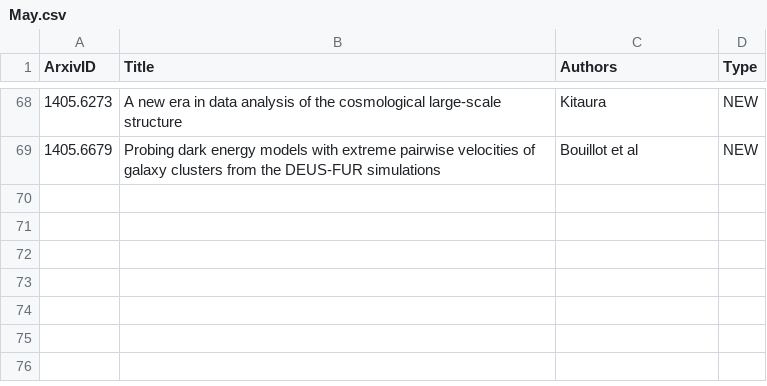
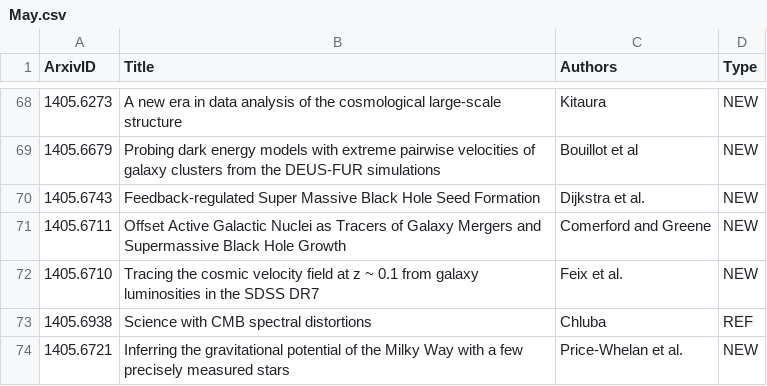
Before and after one commit to forero/arXiv, a CSV file: 2014/May.csv, drawn as a sheet; only a part is shown, gaps mark what is left out.

Commit message:
28

```diff
--- a/2014/May.csv
+++ b/2014/May.csv
@@ -69 +69,6 @@ ArxivID, Title, Authors, Type
 1405.6679, "Probing dark energy models with extreme pairwise velocities of galaxy clusters from the DEUS-FUR simulations", Bouillot et al, NEW
+1405.6743, "Feedback-regulated Super Massive Black Hole Seed Formation", Dijkstra et al., NEW
+1405.6711, "Offset Active Galactic Nuclei as Tracers of Galaxy Mergers and Supermassive Black Hole Growth", Comerford and Greene, NEW
+1405.6710, "Tracing the cosmic velocity field at z ~ 0.1 from galaxy luminosities in the SDSS DR7", Feix et al., NEW
+1405.6938, "Science with CMB spectral distortions", Chluba, REF
+1405.6721, "Inferring the gravitational potential of the Milky Way with a few precisely measured stars", Price-Whelan et al., NEW
```
